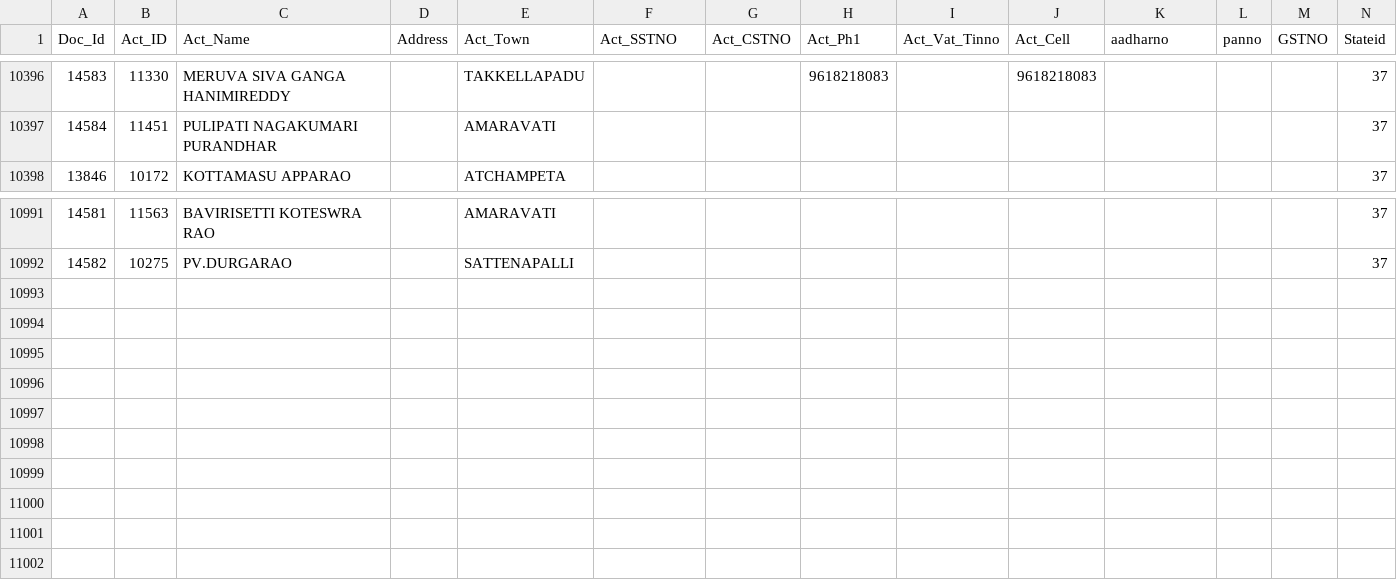
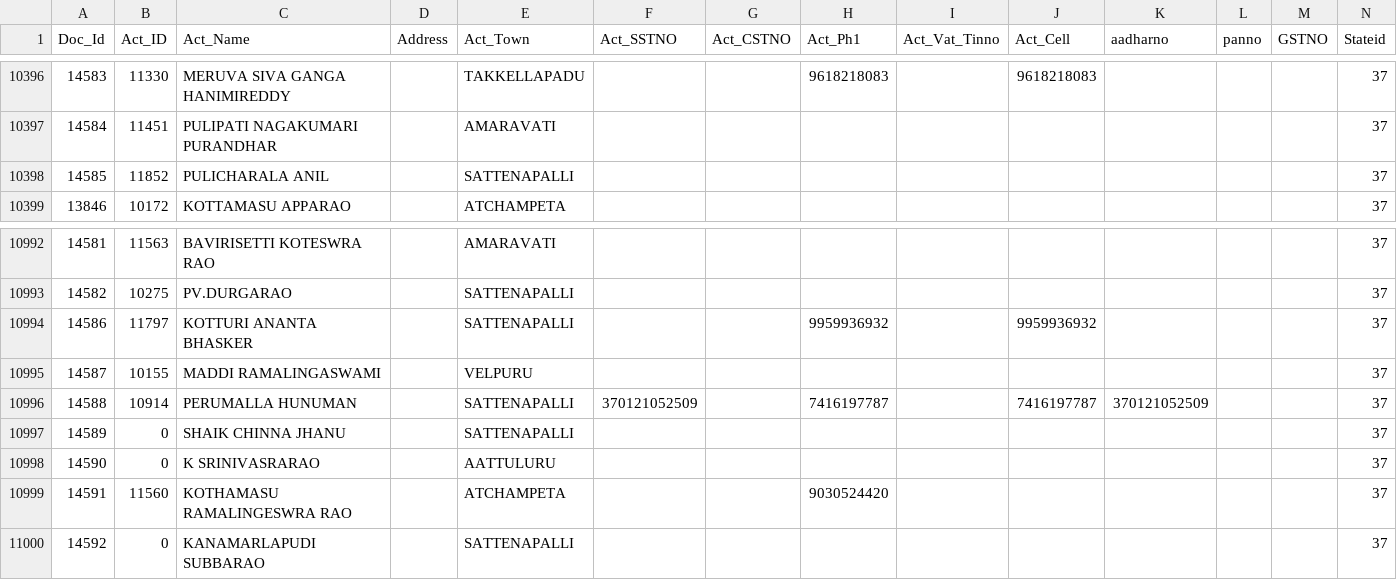
Before and after one commit to krishnasai-narayana/3goils, a CSV file: data/NAME_TRAN.csv, drawn as a sheet; only a part is shown, gaps mark what is left out; rows hold the shown columns only; the diff names each change by its address in the sheet, - before the commit and + after, or states it on an @@ line.

Commit message:
Data update: 23-11-2026

```diff
--- a/data/NAME_TRAN.csv
+++ b/data/NAME_TRAN.csv
+row 10398: 14585 | 11852 | PULICHARALA ANIL |  | SATTENAPALLI |  |  |  |  |  |  |  |  | 37
+row 10994: 14586 | 11797 | KOTTURI ANANTA BHASKER |  | SATTENAPALLI |  |  | 9959936932 |  | 9959936932 |  |  |  | 37
+row 10995: 14587 | 10155 | MADDI RAMALINGASWAMI |  | VELPURU |  |  |  |  |  |  |  |  | 37
+row 10996: 14588 | 10914 | PERUMALLA HUNUMAN |  | SATTENAPALLI | 370121052509 |  | 7416197787 |  | 7416197787 | 370121052509 |  |  | 37
+row 10997: 14589 | 0 | SHAIK CHINNA JHANU |  | SATTENAPALLI |  |  |  |  |  |  |  |  | 37
+row 10998: 14590 | 0 | K SRINIVASRARAO |  | AATTULURU |  |  |  |  |  |  |  |  | 37
+row 10999: 14591 | 11560 | KOTHAMASU RAMALINGESWRA RAO |  | ATCHAMPETA |  |  | 9030524420 |  |  |  |  |  | 37
+row 11000: 14592 | 0 | KANAMARLAPUDI SUBBARAO |  | SATTENAPALLI |  |  |  |  |  |  |  |  | 37
```
Also changed, not shown: data/Doc_MaxId.csv, 7 other files.
